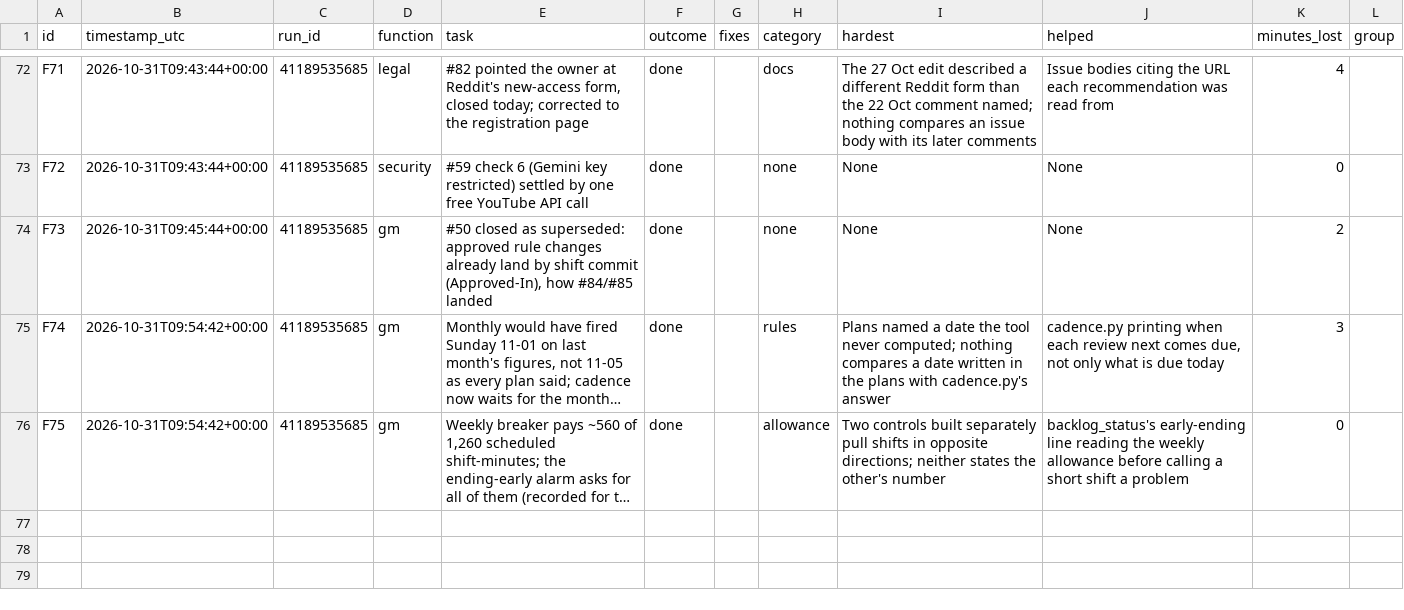
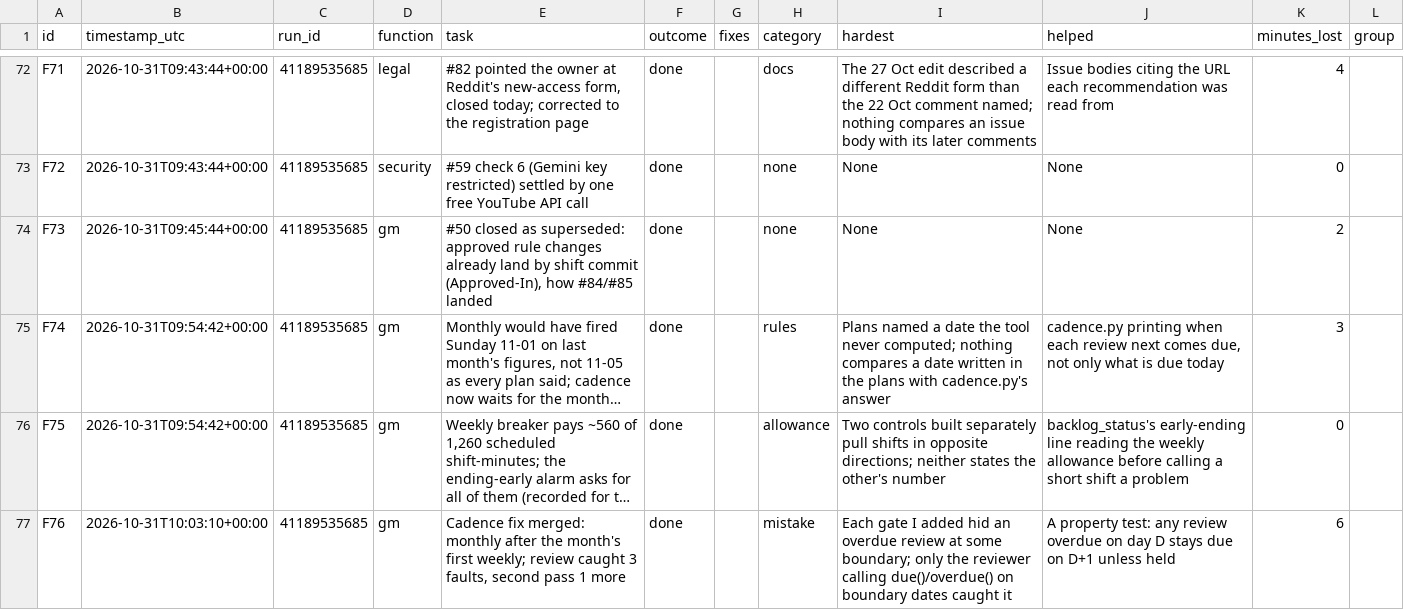
Before and after one commit to kaigg96/reddit-daily, a CSV file: .github/friction.csv, drawn as a sheet; only a part is shown, gaps mark what is left out; long unchanged cells end in …; the diff names each change by its address in the sheet, - before the commit and + after, or states it on an @@ line.

```diff
--- a/.github/friction.csv
+++ b/.github/friction.csv
+row 77: F76 | 2026-10-31T10:03:10+00:00 | 41189535685 | gm | Cadence fix merged: monthly after the month's first weekly; review caught 3 faults, second pass 1 more | done |  | mistake | Each gate I added hid an overdue review at some boundary; only the reviewer calling due()/overdue() on boundary dates caught it | A property test: any review overdue on day D stays due on D+1 unless held | 6
```
Also changed, not shown: 1 other file.
